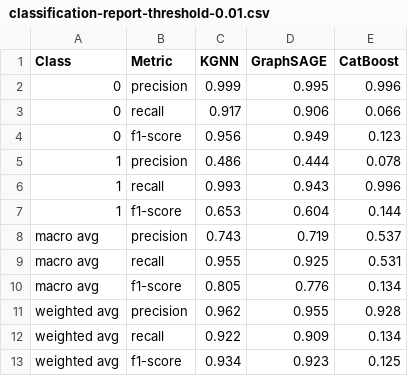
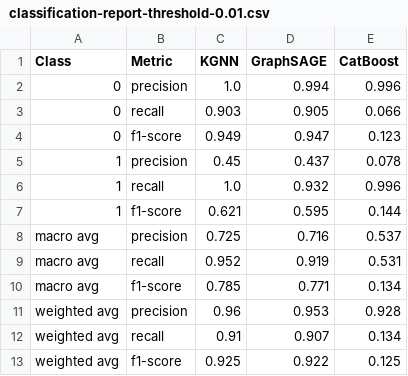
Before and after one commit to domvwt/msc-thesis, a CSV file: reports/classification-report-threshold-0.01.csv, drawn as a sheet.

```diff
--- a/reports/classification-report-threshold-0.01.csv
+++ b/reports/classification-report-threshold-0.01.csv
@@ -1,13 +1,13 @@
 Class,Metric,KGNN,GraphSAGE,CatBoost
-0,precision,0.999,0.995,0.996
-0,recall,0.917,0.906,0.066
-0,f1-score,0.956,0.949,0.123
-1,precision,0.486,0.444,0.078
-1,recall,0.993,0.943,0.996
-1,f1-score,0.653,0.604,0.144
-macro avg,precision,0.743,0.719,0.537
-macro avg,recall,0.955,0.925,0.531
-macro avg,f1-score,0.805,0.776,0.134
-weighted avg,precision,0.962,0.955,0.928
-weighted avg,recall,0.922,0.909,0.134
-weighted avg,f1-score,0.934,0.923,0.125
+0,precision,1.0,0.994,0.996
+0,recall,0.903,0.905,0.066
+0,f1-score,0.949,0.947,0.123
+1,precision,0.45,0.437,0.078
+1,recall,1.0,0.932,0.996
+1,f1-score,0.621,0.595,0.144
+macro avg,precision,0.725,0.716,0.537
+macro avg,recall,0.952,0.919,0.531
+macro avg,f1-score,0.785,0.771,0.134
+weighted avg,precision,0.96,0.953,0.928
+weighted avg,recall,0.91,0.907,0.134
+weighted avg,f1-score,0.925,0.922,0.125
```
Also changed, not shown: reports/classification-report-threshold-0.05.csv, reports/classification-report-threshold-0.1.csv, 16 other files.
